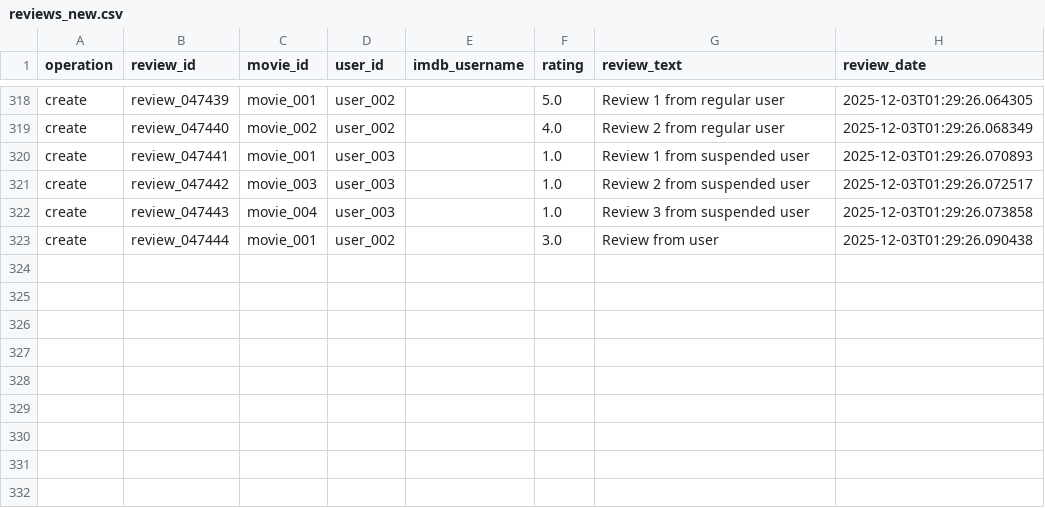
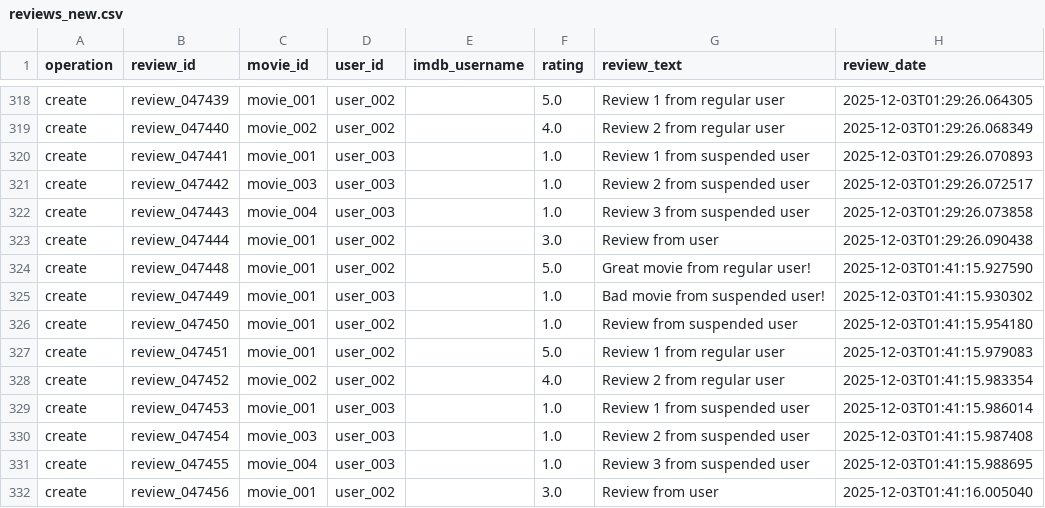
Before and after one commit to nicovandolder-hash/KEYBOARD-SMASHERS-310, a CSV file: data/reviews_new.csv, drawn as a sheet; only a part is shown, gaps mark what is left out.

```diff
--- a/data/reviews_new.csv
+++ b/data/reviews_new.csv
@@ -323 +323,10 @@ create,review_047443,movie_004,user_003,,1.0,Review 3 from suspended user,2025-1
 create,review_047444,movie_001,user_002,,3.0,Review from user,2025-12-03T01:29:26.090438
+create,review_047448,movie_001,user_002,,5.0,Great movie from regular user!,2025-12-03T01:41:15.927590
+create,review_047449,movie_001,user_003,,1.0,Bad movie from suspended user!,2025-12-03T01:41:15.930302
+create,review_047450,movie_001,user_002,,1.0,Review from suspended user,2025-12-03T01:41:15.954180
+create,review_047451,movie_001,user_002,,5.0,Review 1 from regular user,2025-12-03T01:41:15.979083
+create,review_047452,movie_002,user_002,,4.0,Review 2 from regular user,2025-12-03T01:41:15.983354
+create,review_047453,movie_001,user_003,,1.0,Review 1 from suspended user,2025-12-03T01:41:15.986014
+create,review_047454,movie_003,user_003,,1.0,Review 2 from suspended user,2025-12-03T01:41:15.987408
+create,review_047455,movie_004,user_003,,1.0,Review 3 from suspended user,2025-12-03T01:41:15.988695
+create,review_047456,movie_001,user_002,,3.0,Review from user,2025-12-03T01:41:16.005040
```
Also changed, not shown: data/users.csv, 2 other files.
